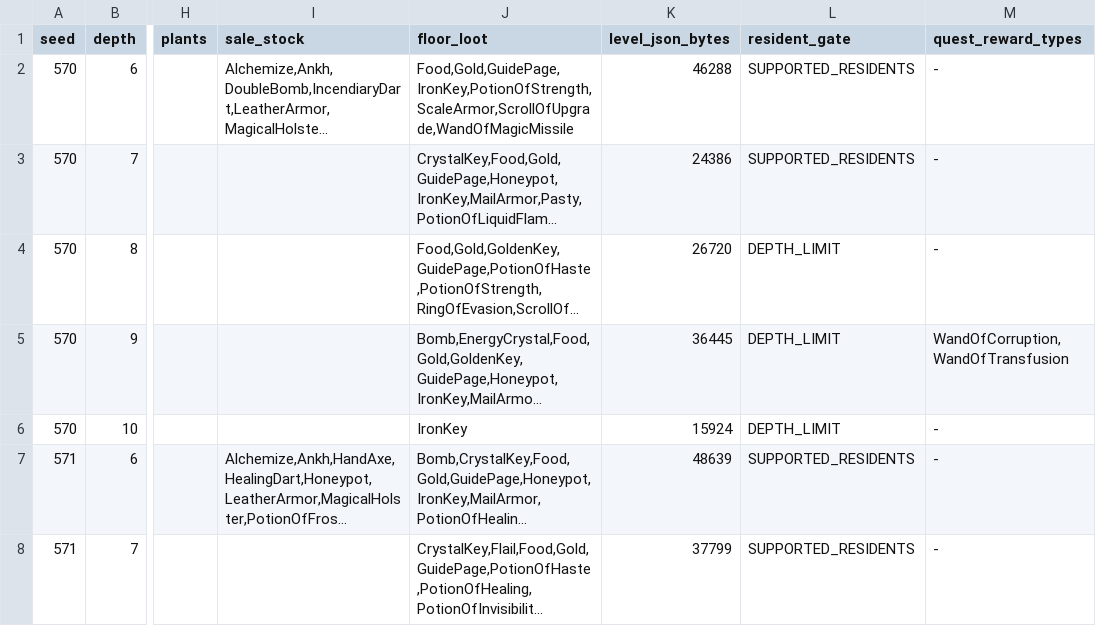
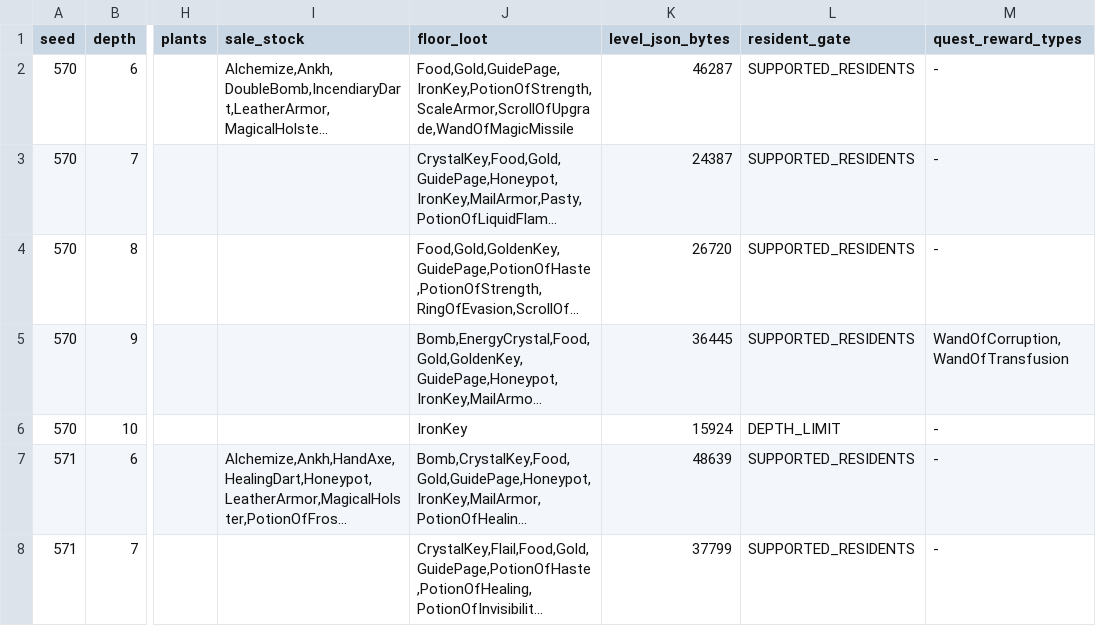
Before and after one commit to jwgobaek/SPD-Coop, a TSV file: docs/coop/prison-generation.tsv, drawn as a sheet; only a part is shown, gaps mark what is left out; long unchanged cells end in …; the diff covers the shown part only; the diff names each change by its address in the sheet, - before the commit and + after, or states it on an @@ line.

```diff
--- a/docs/coop/prison-generation.tsv
+++ b/docs/coop/prison-generation.tsv
-K2 (level_json_bytes): 46288
+K2 (level_json_bytes): 46287
-K3 (level_json_bytes): 24386
+K3 (level_json_bytes): 24387
-L4:L5 (resident_gate): DEPTH_LIMIT
+L4:L5 (resident_gate): SUPPORTED_RESIDENTS
```
Also changed, not shown: 46 edited cells elsewhere in this file, docs/coop/content-v4.0.2.tsv, 16 other files.
